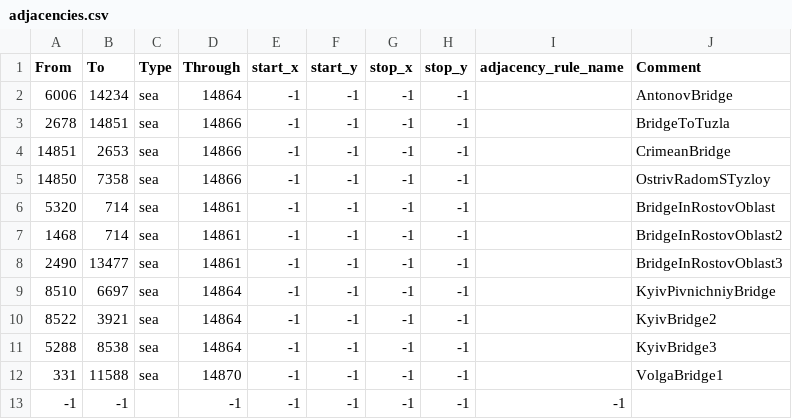
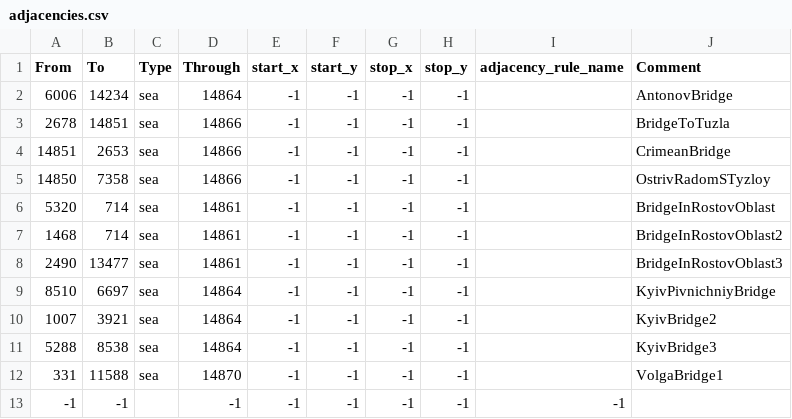
Before and after one commit to UnderUkraine/Divided-Donbass, a CSV file: map/adjacencies.csv, drawn as a sheet.

```diff
--- a/map/adjacencies.csv
+++ b/map/adjacencies.csv
@@ -9,3 +9,3 @@ From;To;Type;Through;start_x;start_y;stop_x;stop_y;adjacency_rule_name;Comment
 8510;6697;sea;14864;-1;-1;-1;-1;;KyivPivnichniyBridge
-8522;3921;sea;14864;-1;-1;-1;-1;;KyivBridge2
+1007;3921;sea;14864;-1;-1;-1;-1;;KyivBridge2
 5288;8538;sea;14864;-1;-1;-1;-1;;KyivBridge3
```
Also changed, not shown: 24 other files.
